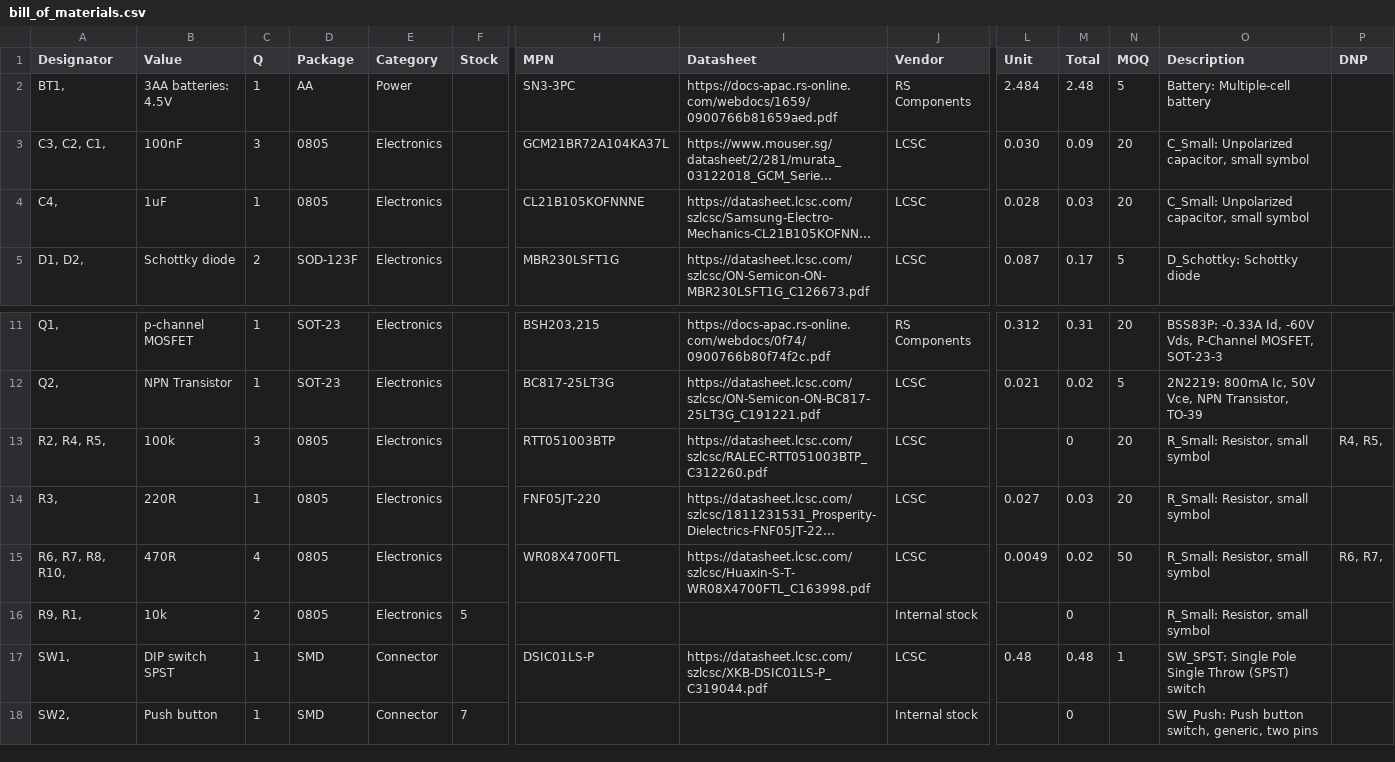
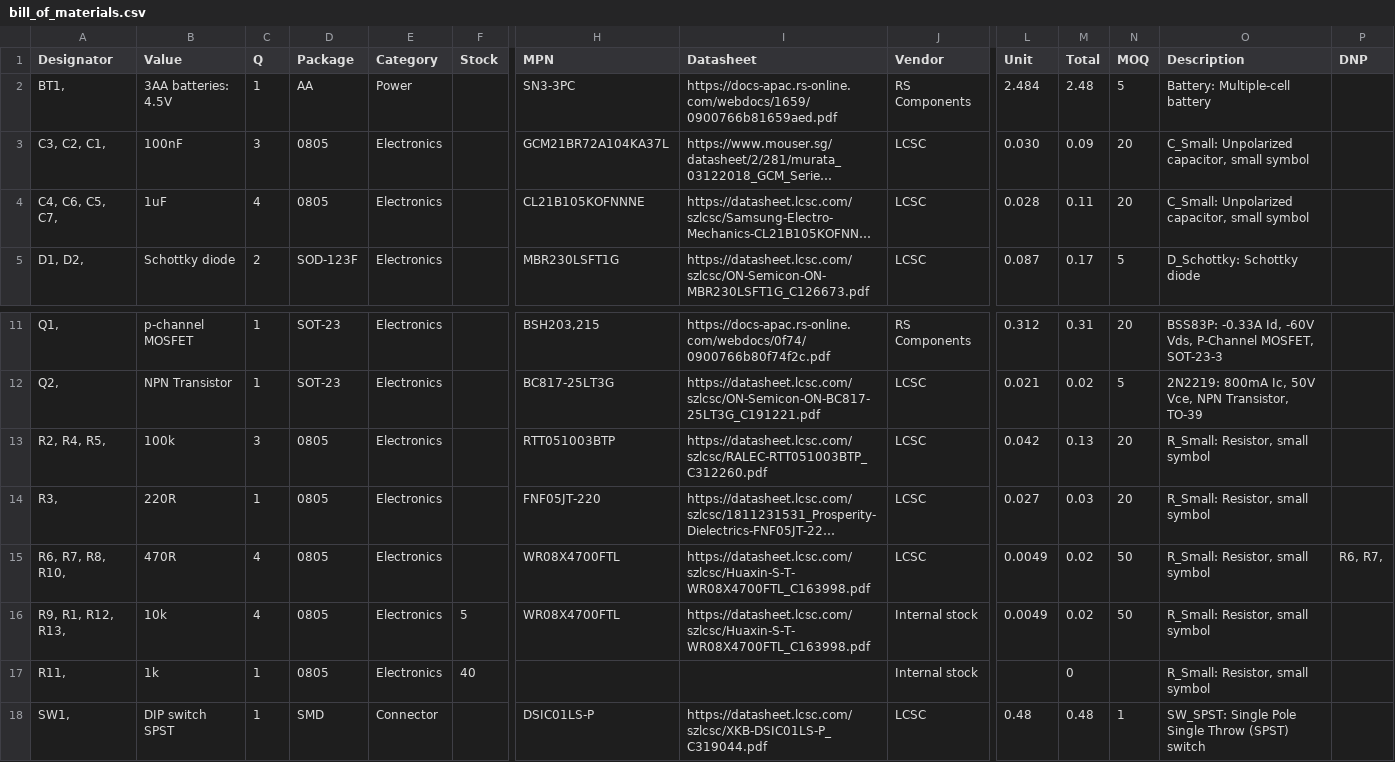
Before and after one commit to hutscape/pine, a CSV file: _data/bill_of_materials.csv, drawn as a sheet; only a part is shown, gaps mark what is left out; the shorter side is filled out with more unchanged rows; long unchanged cells end in …; addresses are those after the commit; rows hold the shown columns only; the diff names each change by its address in the sheet, - before the commit and + after, or states it on an @@ line.

Commit message:
[design] Add passives based on datasheet sample application circuit for IR receiver and sensor

```diff
--- a/_data/bill_of_materials.csv
+++ b/_data/bill_of_materials.csv
-A4 (Designator): C4,
+A4 (Designator): C4, C6, C5, C7,
-C4 (Q): 1
+C4 (Q): 4
-M4 (Total): 0.03
+M4 (Total): 0.11
-L13 (Unit): (empty)
+L13 (Unit): 0.042
-M13 (Total): 0
+M13 (Total): 0.13
-P13 (DNP): R4, R5,
+P13 (DNP): (empty)
+row 16: R9, R1, R12, R13, | 10k | 4 | 0805 | Electronics | 5 | WR08X4700FTL | https://datasheet.lcsc.com/szlcsc/Huaxin-S-T-WR08X4700FTL_C163998.pdf | Internal stock | 0.0049 | 0.02 | 50 | R_Small: Resistor, small symbol
-A17 (Designator): R9, R1,
+A17 (Designator): R11,
-B17 (Value): 10k
+B17 (Value): 1k
-C17 (Q): 2
+C17 (Q): 1
-F17 (Stock): 5
+F17 (Stock): 40
```
Also changed, not shown: 5 other files.
